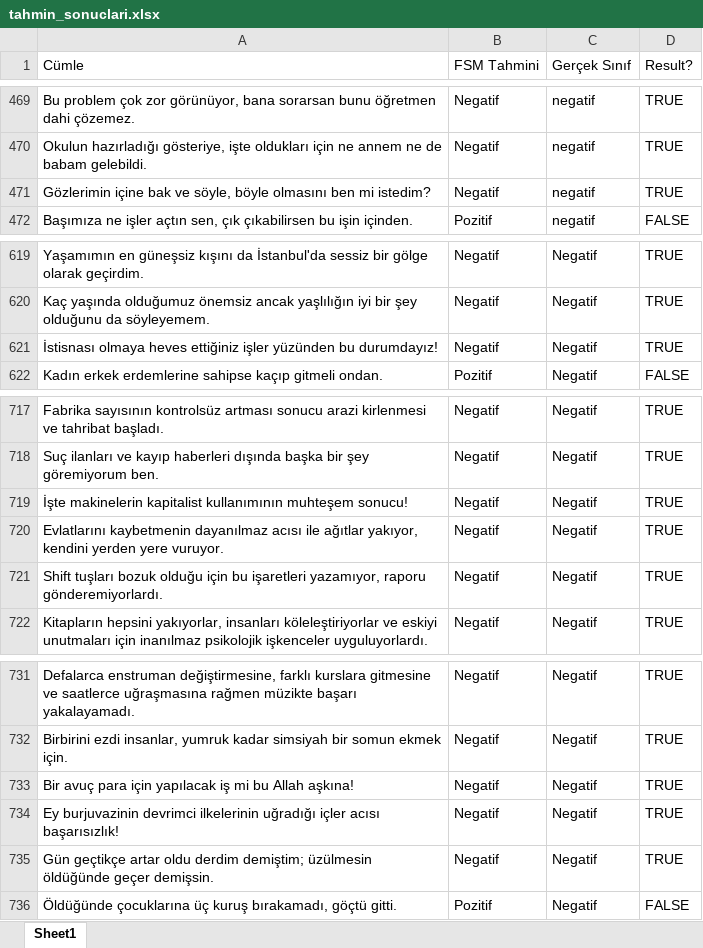
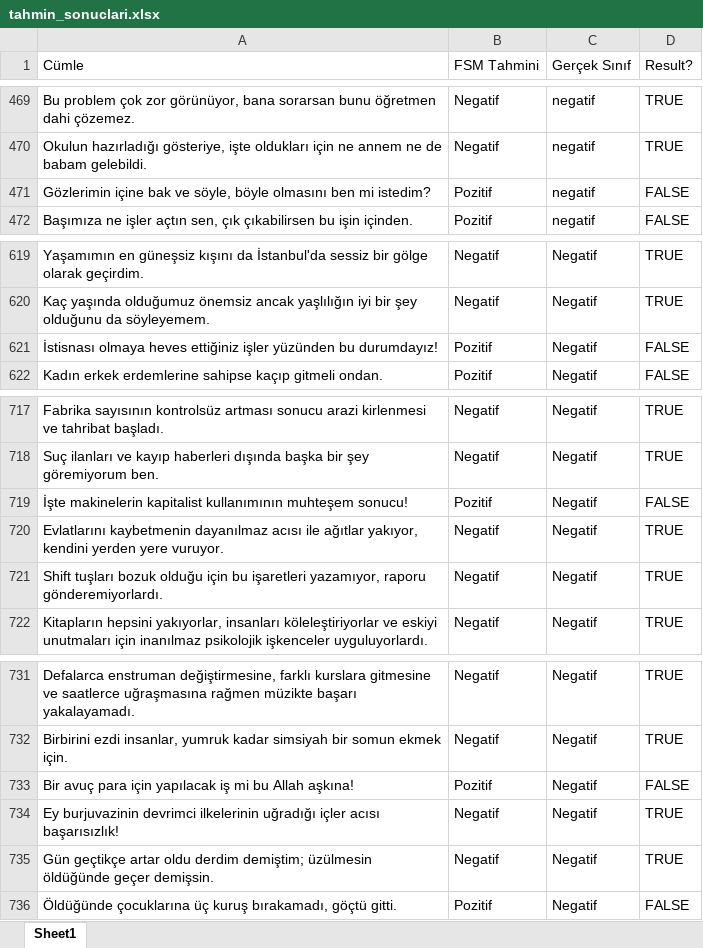
Before and after one commit to lutfubedel/Python_DuyguAnalizi, an Excel workbook: tahmin_sonuclari.xlsx, sheet Sheet1, drawn as a sheet; only a part is shown, gaps mark what is left out; values as stored, in another font and other column widths than the file's, no cell formats; the diff covers the shown part only; the diff names each change by its address in the sheet, - before the commit and + after, or states it on an @@ line.

```diff
--- a/tahmin_sonuclari.xlsx (sheet Sheet1)
+++ b/tahmin_sonuclari.xlsx (sheet Sheet1)
-B471 (FSM Tahmini): Negatif
+B471 (FSM Tahmini): Pozitif
-D471 (Result?): TRUE
+D471 (Result?): FALSE
-B621 (FSM Tahmini): Negatif
+B621 (FSM Tahmini): Pozitif
-D621 (Result?): TRUE
+D621 (Result?): FALSE
-B719 (FSM Tahmini): Negatif
+B719 (FSM Tahmini): Pozitif
-D719 (Result?): TRUE
+D719 (Result?): FALSE
-B733 (FSM Tahmini): Negatif
+B733 (FSM Tahmini): Pozitif
-D733 (Result?): TRUE
+D733 (Result?): FALSE
```
Also changed, not shown: 20 edited cells elsewhere in this sheet, cell formats, hatalar.xlsx, 5 other files.
